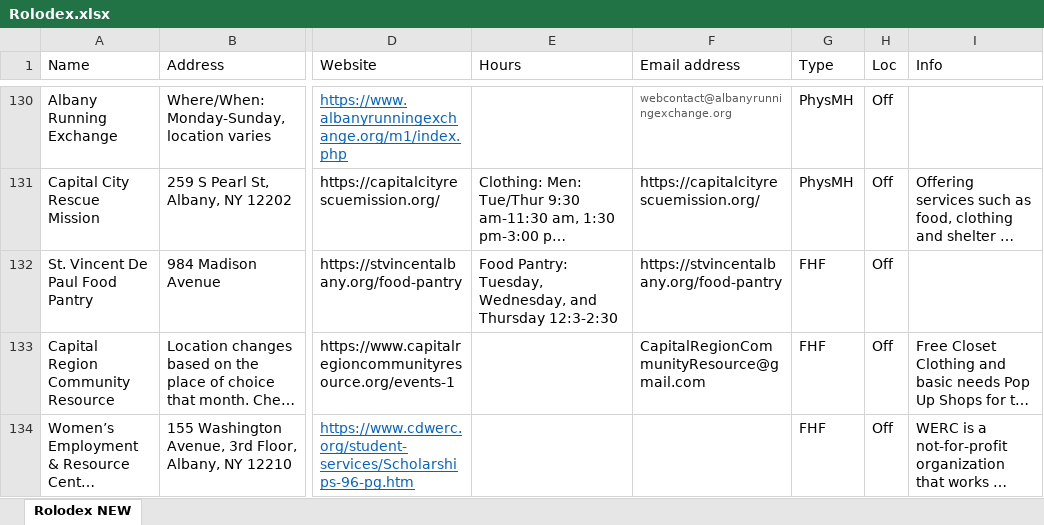
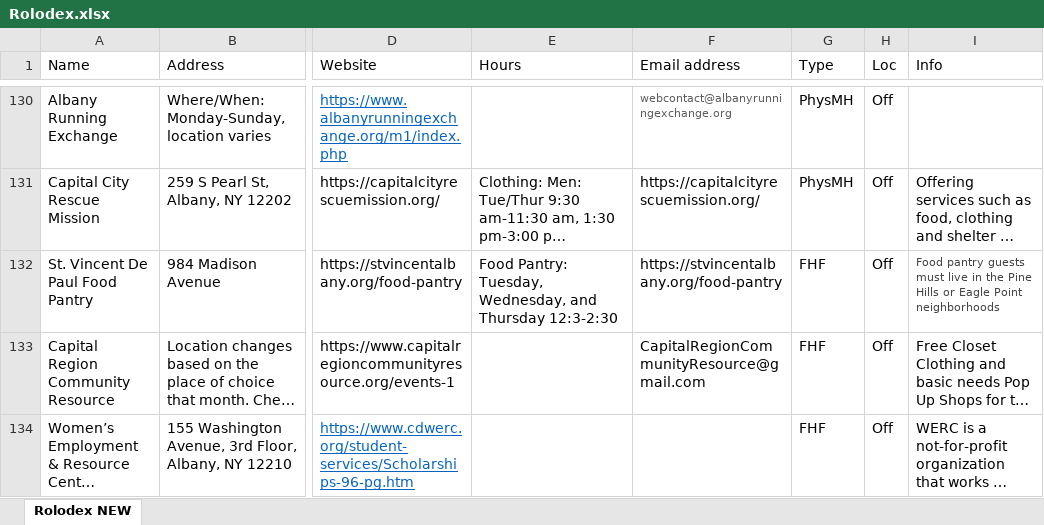
Before and after one commit to UAlbanyProjectACCESS/Rolodex, an Excel workbook: data-raw/Rolodex.xlsx, sheet Rolodex NEW, drawn as a sheet; only a part is shown, gaps mark what is left out; long unchanged cells end in …; values as stored, in another font and other column widths than the file's, no borders; the diff covers the shown part only; the diff names each change by its address in the sheet, - before the commit and + after, or states it on an @@ line.

```diff
--- a/data-raw/Rolodex.xlsx (sheet Rolodex NEW)
+++ b/data-raw/Rolodex.xlsx (sheet Rolodex NEW)
-I132 (Info): (empty)
+I132 (Info): Food pantry guests must live in the Pine Hills or Eagle Point neighborhoods
```
Also changed, not shown: 3 added rows elsewhere in this sheet, Module Code Generator.xlsx, 5 other files.
